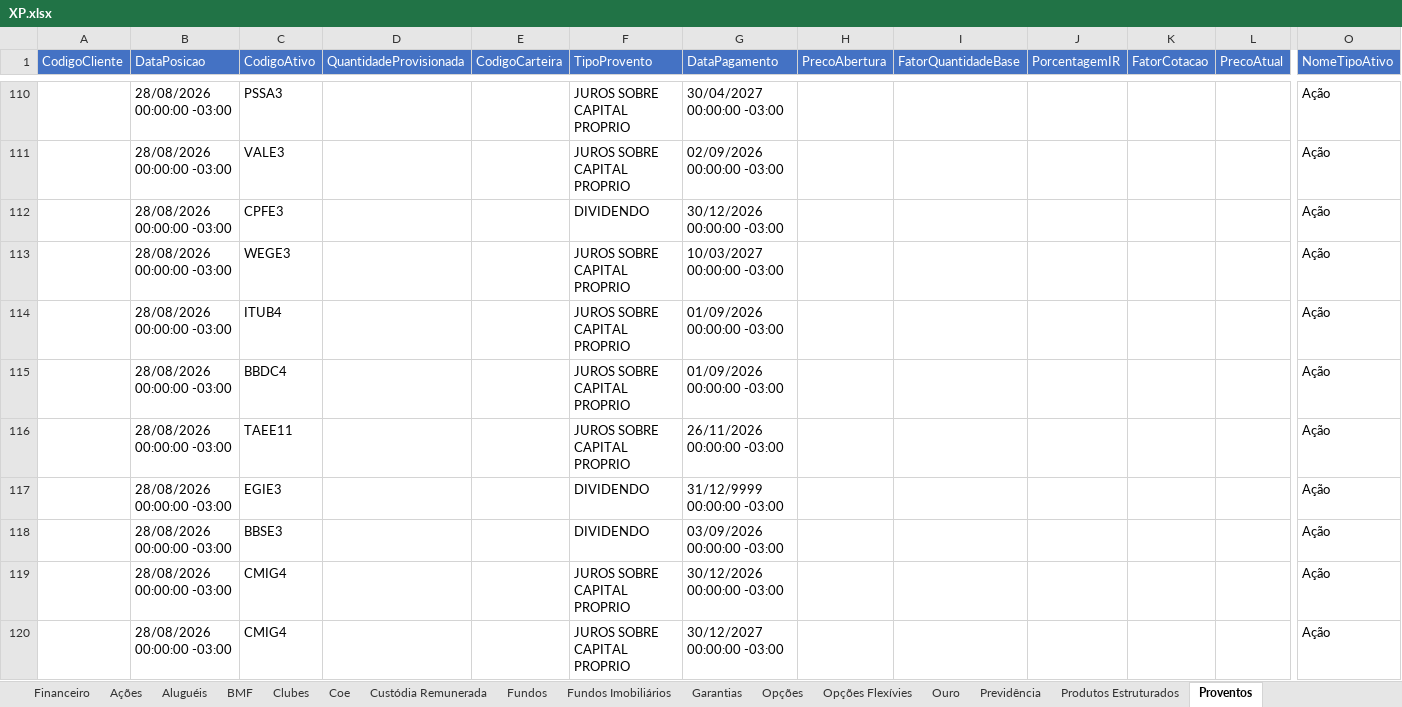
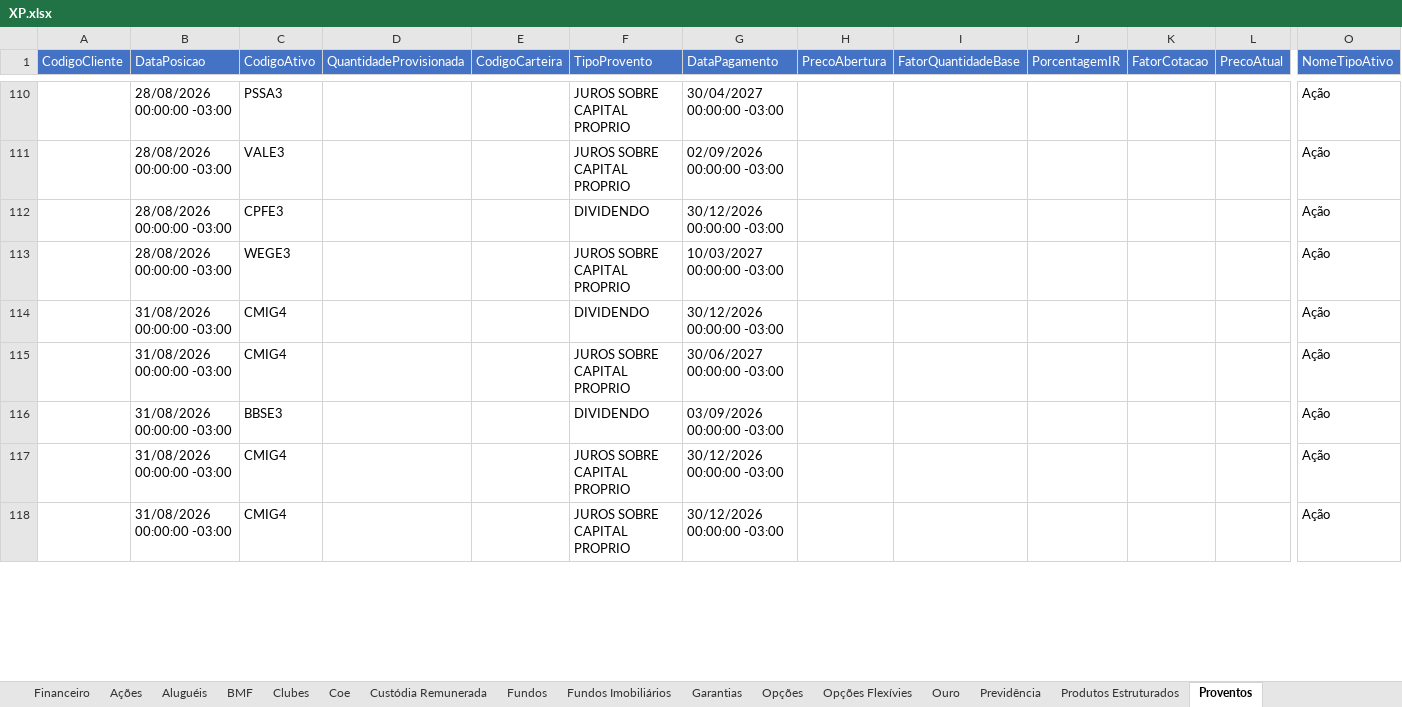
Before and after one commit to AloacaoMWealth/alocationmwealth, an Excel workbook: posicoes/XP.xlsx, sheet Proventos, drawn as a sheet; only a part is shown, gaps mark what is left out; values as stored, in another font and other column widths than the file's, no borders; removed rows and columns are numbered as before the commit, all else as after; rows hold the shown columns only; the diff covers the shown part only; the diff names each change by its address in the sheet, - before the commit and + after, or states it on an @@ line.

```diff
--- a/posicoes/XP.xlsx (sheet Proventos)
+++ b/posicoes/XP.xlsx (sheet Proventos)
-row 114:  | 28/08/2026 00:00:00 -03:00 | ITUB4 |  |  | JUROS SOBRE CAPITAL PROPRIO | 01/09/2026 00:00:00 -03:00 |  |  |  |  |  | Ação
+row 114:  | 31/08/2026 00:00:00 -03:00 | CMIG4 |  |  | DIVIDENDO | 30/12/2026 00:00:00 -03:00 |  |  |  |  |  | Ação
-B115 (DataPosicao): 28/08/2026 00:00:00 -03:00
+B115 (DataPosicao): 31/08/2026 00:00:00 -03:00
-C115 (CodigoAtivo): BBDC4
+C115 (CodigoAtivo): CMIG4
-G115 (DataPagamento): 01/09/2026 00:00:00 -03:00
+G115 (DataPagamento): 30/06/2027 00:00:00 -03:00
-row 116:  | 28/08/2026 00:00:00 -03:00 | TAEE11 |  |  | JUROS SOBRE CAPITAL PROPRIO | 26/11/2026 00:00:00 -03:00 |  |  |  |  |  | Ação
@@ row 117 moved to row 151: 28/08/2026 00:00:00 -03:00 @@
-B116:B118 (DataPosicao): 28/08/2026 00:00:00 -03:00
+B116:B118 (DataPosicao): 31/08/2026 00:00:00 -03:00
-G118 (DataPagamento): 30/12/2027 00:00:00 -03:00
+G118 (DataPagamento): 30/12/2026 00:00:00 -03:00
```
Also changed, not shown: 13 added rows, 12 removed rows, 23 moved rows and 56 edited cells elsewhere in this sheet, sheet Renda Fixa, sheet Fundos, sheet Financeiro, sheet Fundos Imobiliários, sheet Previdência, sheet Ações, 3 more sheets, posicoes/BTG.xlsx, 1 other file.
